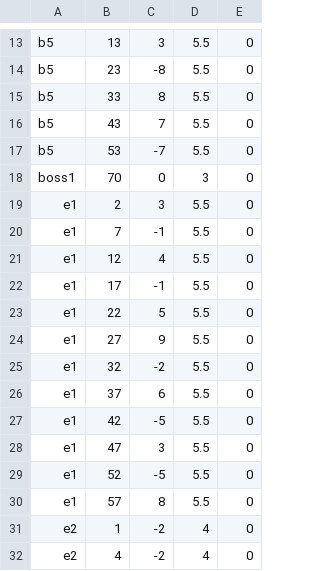
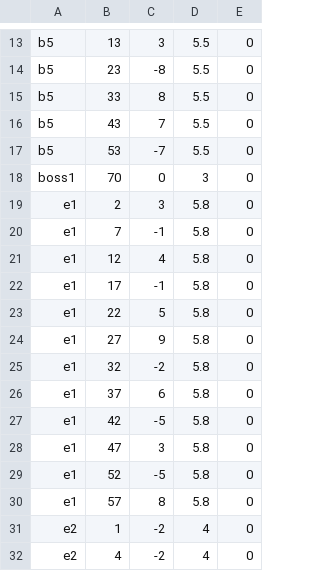
Before and after one commit to Kunishige-Yamato/AtU, a CSV file: Assets/Resources/stage-1.csv, drawn as a sheet; only a part is shown, gaps mark what is left out.

```diff
--- a/Assets/Resources/stage-1.csv
+++ b/Assets/Resources/stage-1.csv
@@ -18,14 +18,14 @@ b5,53,-7,5.5,0
 boss1,70,0,3,0
-e1,2,3,5.5,0
-e1,7,-1,5.5,0
-e1,12,4,5.5,0
-e1,17,-1,5.5,0
-e1,22,5,5.5,0
-e1,27,9,5.5,0
-e1,32,-2,5.5,0
-e1,37,6,5.5,0
-e1,42,-5,5.5,0
-e1,47,3,5.5,0
-e1,52,-5,5.5,0
-e1,57,8,5.5,0
+e1,2,3,5.8,0
+e1,7,-1,5.8,0
+e1,12,4,5.8,0
+e1,17,-1,5.8,0
+e1,22,5,5.8,0
+e1,27,9,5.8,0
+e1,32,-2,5.8,0
+e1,37,6,5.8,0
+e1,42,-5,5.8,0
+e1,47,3,5.8,0
+e1,52,-5,5.8,0
+e1,57,8,5.8,0
 e2,1,-2,4,0
```
Also changed, not shown: Assets/Resources/stage-2.csv, 10 other files.
